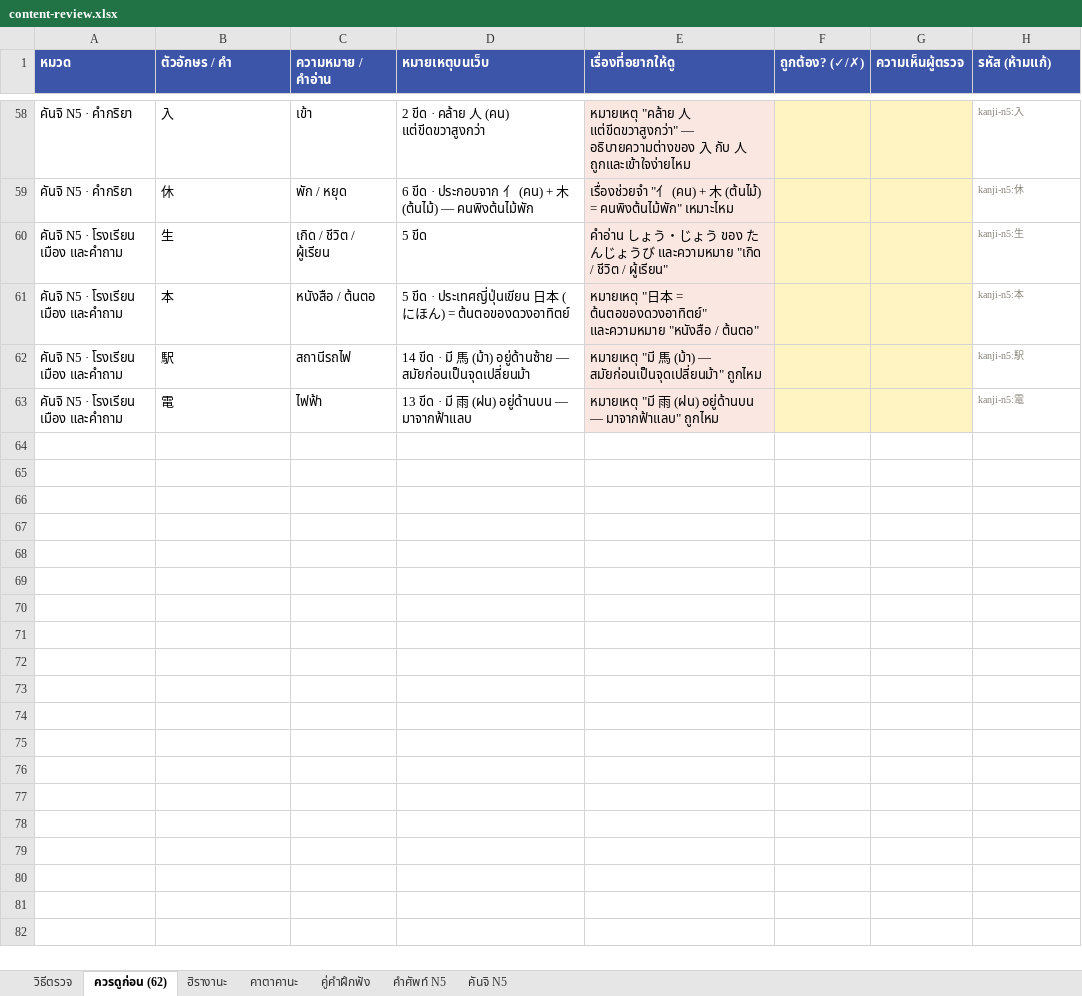
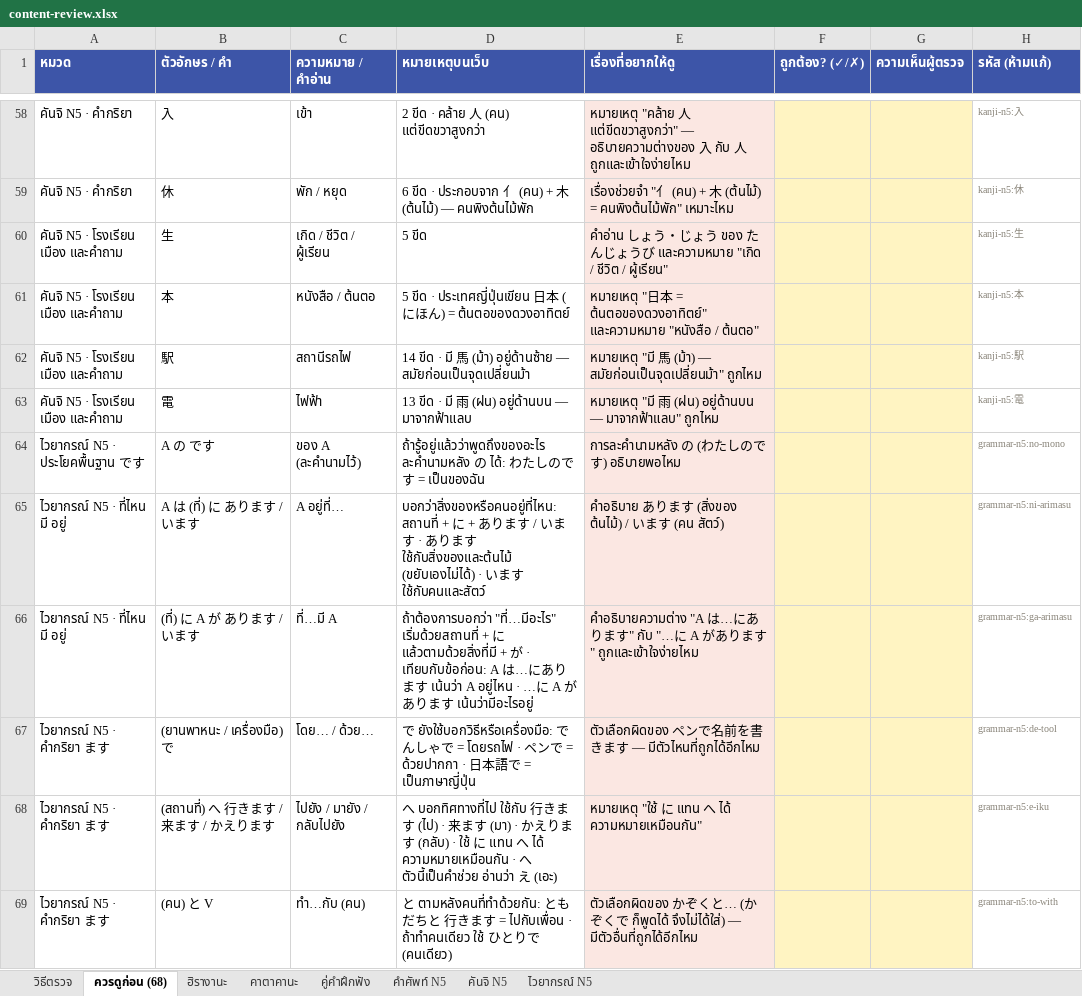
Before and after one commit to jame191036/kakitori, an Excel workbook: docs/content-review.xlsx, sheet ควรดูก่อน (68), drawn as a sheet; only a part is shown, gaps mark what is left out; values as stored, in another font and other column widths than the file's, no borders; the diff names each change by its address in the sheet, - before the commit and + after, or states it on an @@ line.

```diff
--- a/docs/content-review.xlsx (sheet ควรดูก่อน (68))
+++ b/docs/content-review.xlsx (sheet ควรดูก่อน (68))
-sheet tab: ควรดูก่อน (62)
+sheet tab: ควรดูก่อน (68)
+sheet tab: ไวยากรณ์ N5
+row 64: ไวยากรณ์ N5 · ประโยคพื้นฐาน です | A の です | ของ A (ละคำนามไว้) | ถ้ารู้อยู่แล้วว่าพูดถึงของอะไร ละคำนามหลัง の ได้: わたしのです = เป็นของฉัน | การละคำนามหลัง の (わたしのです) อธิบายพอไหม |  |  | grammar-n5:no-mono
+row 65: ไวยากรณ์ N5 · ที่ไหน มี อยู่ | A は (ที่) に あります / います | A อยู่ที่… | บอกว่าสิ่งของหรือคนอยู่ที่ไหน: สถานที่ + に + あります / います · あります ใช้กับสิ่งของและต้นไม้ (ขยับเองไม่ได้) · います ใช้กับคนและสัตว์ | คำอธิบาย あります (สิ่งของ ต้นไม้) / います (คน สัตว์) |  |  | grammar-n5:ni-arimasu
+row 66: ไวยากรณ์ N5 · ที่ไหน มี อยู่ | (ที่) に A が あります / います | ที่…มี A | ถ้าต้องการบอกว่า "ที่…มีอะไร" เริ่มด้วยสถานที่ + に แล้วตามด้วยสิ่งที่มี + が · เทียบกับข้อก่อน: A は…にあります เน้นว่า A อยู่ไหน · …に A があります เน้นว่ามีอะไรอยู่ | คำอธิบายความต่าง "A は…にあります" กับ "…に A があります" ถูกและเข้าใจง่ายไหม |  |  | grammar-n5:ga-arimasu
+row 67: ไวยากรณ์ N5 · คำกริยา ます | (ยานพาหนะ / เครื่องมือ) で | โดย… / ด้วย… | で ยังใช้บอกวิธีหรือเครื่องมือ: でんしゃで = โดยรถไฟ · ペンで = ด้วยปากกา · 日本語で = เป็นภาษาญี่ปุ่น | ตัวเลือกผิดของ ペンで名前を書きます — มีตัวไหนที่ถูกได้อีกไหม |  |  | grammar-n5:de-tool
+row 68: ไวยากรณ์ N5 · คำกริยา ます | (สถานที่) へ 行きます / 来ます / かえります | ไปยัง / มายัง / กลับไปยัง | へ บอกทิศทางที่ไป ใช้กับ 行きます (ไป) · 来ます (มา) · かえります (กลับ) · ใช้ に แทน へ ได้ ความหมายเหมือนกัน · へ ตัวนี้เป็นคำช่วย อ่านว่า え (เอะ) | หมายเหตุ "ใช้ に แทน へ ได้ ความหมายเหมือนกัน" |  |  | grammar-n5:e-iku
+row 69: ไวยากรณ์ N5 · คำกริยา ます | (คน) と V | ทำ…กับ (คน) | と ตามหลังคนที่ทำด้วยกัน: ともだちと 行きます = ไปกับเพื่อน · ถ้าทำคนเดียว ใช้ ひとりで (คนเดียว) | ตัวเลือกผิดของ かぞくと… (かぞくで ก็พูดได้ จึงไม่ได้ใส่) — มีตัวอื่นที่ถูกได้อีกไหม |  |  | grammar-n5:to-with
```
Also changed, not shown: sheet วิธีตรวจ, 45 other files.
